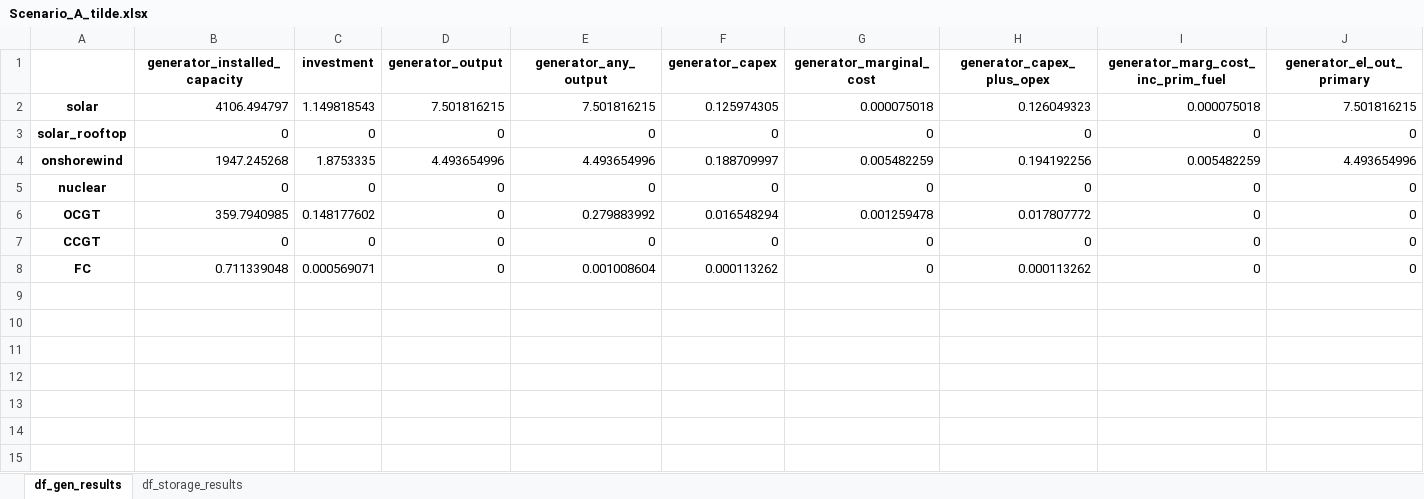
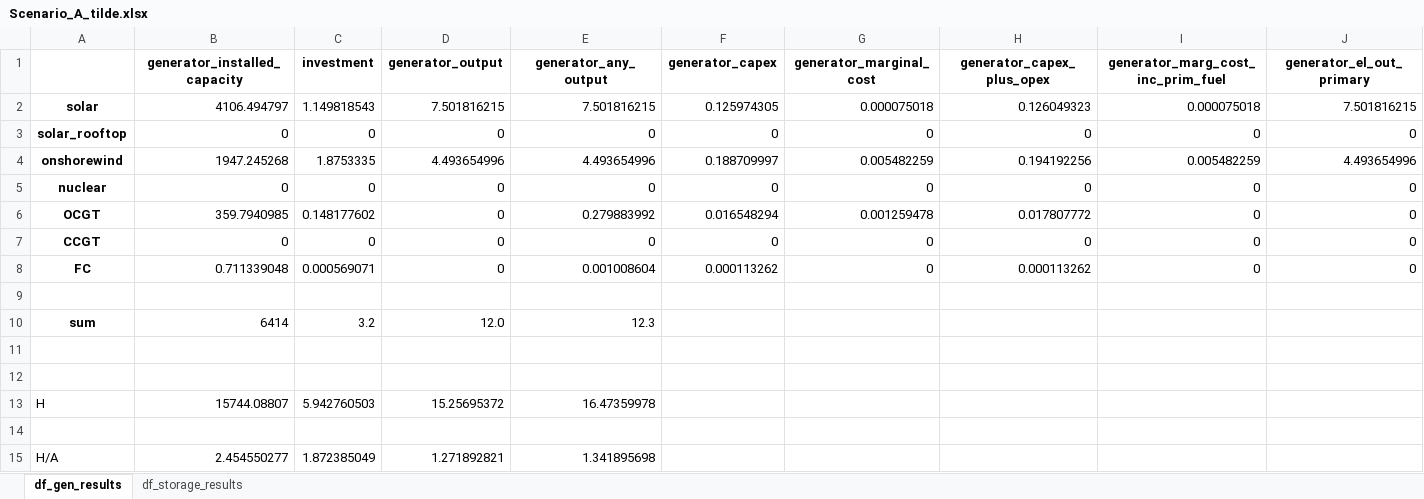
Before and after one commit to luigimoccia/single_district, an Excel workbook: scenarios_and_results/Scenario_A_tilde.xlsx, sheet df_gen_results, drawn as a sheet; only a part is shown; values as stored, in another font and other column widths than the file's, no borders; rows hold the shown columns only; the diff names each change by its address in the sheet, - before the commit and + after, or states it on an @@ line.

```diff
--- a/scenarios_and_results/Scenario_A_tilde.xlsx (sheet df_gen_results)
+++ b/scenarios_and_results/Scenario_A_tilde.xlsx (sheet df_gen_results)
+row 9: (empty)
+row 10: sum | 6414 | 3.2 | 12.0 | 12.3
+row 11: (empty)
+row 12: (empty)
+row 13: H | 15744.08807 | 5.942760503 | 15.25695372 | 16.47359978
+row 14: (empty)
+row 15: H/A | 2.454550277 | 1.872385049 | 1.271892821 | 1.341895698
```
Also changed, not shown: sheet df_storage_results, scenarios_and_results/Scenario_H_tilde.xlsx, scenarios_and_results/Scenario_low_discount_bio_A.xlsx, 12 other files.
